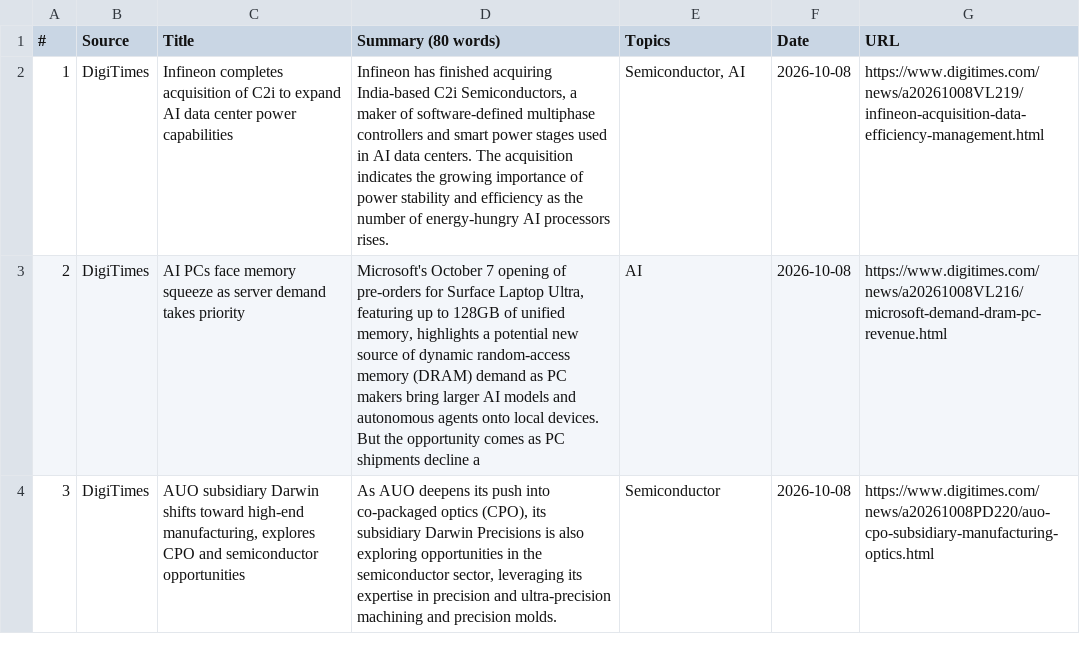
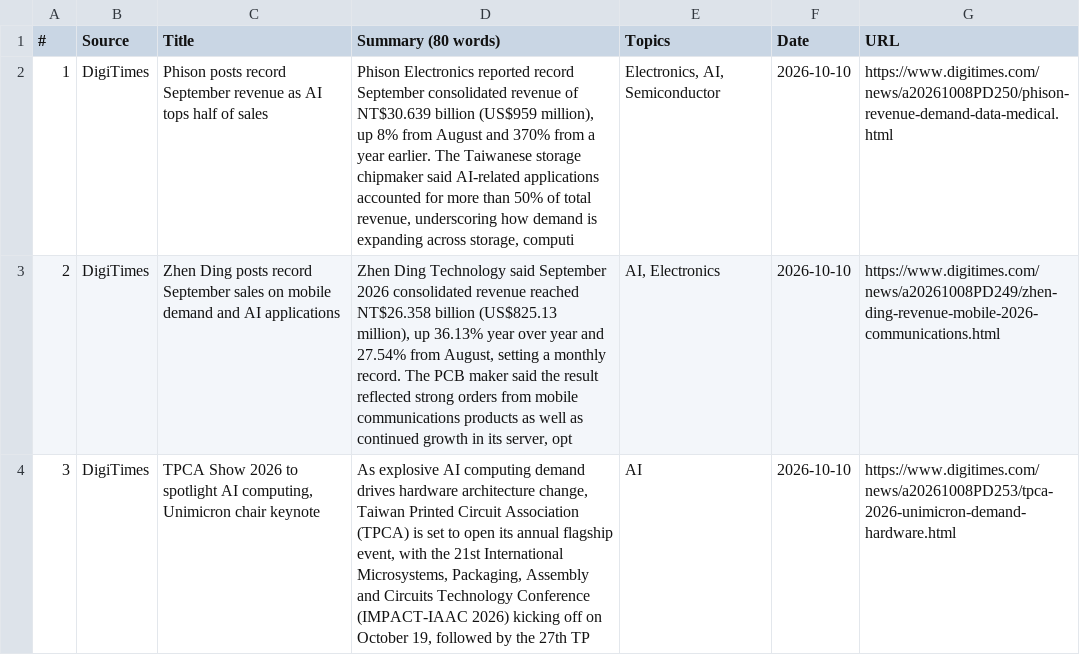
Before and after one commit to asiatechfeed/Asia-Tech-Feed, a TSV file: assets/data/news-2026-10-10.tsv, drawn as a sheet.

```diff
--- a/assets/data/news-2026-10-10.tsv
+++ b/assets/data/news-2026-10-10.tsv
@@ -1,4 +1,4 @@
 "#"	"Source"	"Title"	"Summary (80 words)"	"Topics"	"Date"	"URL"
-"1"	"DigiTimes"	"Infineon completes acquisition of C2i to expand AI data center power capabilities"	"Infineon has finished acquiring India-based C2i Semiconductors, a maker of software-defined multiphase controllers and smart power stages used in AI data centers. The acquisition indicates the growing importance of power stability and efficiency as the number of energy-hungry AI processors rises."	"Semiconductor, AI"	"2026-10-08"	"https://www.digitimes.com/news/a20261008VL219/infineon-acquisition-data-efficiency-management.html"
-"2"	"DigiTimes"	"AI PCs face memory squeeze as server demand takes priority"	"Microsoft's October 7 opening of pre-orders for Surface Laptop Ultra, featuring up to 128GB of unified memory, highlights a potential new source of dynamic random-access memory (DRAM) demand as PC makers bring larger AI models and autonomous agents onto local devices. But the opportunity comes as PC shipments decline a"	"AI"	"2026-10-08"	"https://www.digitimes.com/news/a20261008VL216/microsoft-demand-dram-pc-revenue.html"
-"3"	"DigiTimes"	"AUO subsidiary Darwin shifts toward high-end manufacturing, explores CPO and semiconductor opportunities"	"As AUO deepens its push into co-packaged optics (CPO), its subsidiary Darwin Precisions is also exploring opportunities in the semiconductor sector, leveraging its expertise in precision and ultra-precision machining and precision molds."	"Semiconductor"	"2026-10-08"	"https://www.digitimes.com/news/a20261008PD220/auo-cpo-subsidiary-manufacturing-optics.html"
+"1"	"DigiTimes"	"Phison posts record September revenue as AI tops half of sales"	"Phison Electronics reported record September consolidated revenue of NT$30.639 billion (US$959 million), up 8% from August and 370% from a year earlier. The Taiwanese storage chipmaker said AI-related applications accounted for more than 50% of total revenue, underscoring how demand is expanding across storage, computi"	"Electronics, AI, Semiconductor"	"2026-10-10"	"https://www.digitimes.com/news/a20261008PD250/phison-revenue-demand-data-medical.html"
+"2"	"DigiTimes"	"Zhen Ding posts record September sales on mobile demand and AI applications"	"Zhen Ding Technology said September 2026 consolidated revenue reached NT$26.358 billion (US$825.13 million), up 36.13% year over year and 27.54% from August, setting a monthly record. The PCB maker said the result reflected strong orders from mobile communications products as well as continued growth in its server, opt"	"AI, Electronics"	"2026-10-10"	"https://www.digitimes.com/news/a20261008PD249/zhen-ding-revenue-mobile-2026-communications.html"
+"3"	"DigiTimes"	"TPCA Show 2026 to spotlight AI computing, Unimicron chair keynote"	"As explosive AI computing demand drives hardware architecture change, Taiwan Printed Circuit Association (TPCA) is set to open its annual flagship event, with the 21st International Microsystems, Packaging, Assembly and Circuits Technology Conference (IMPACT-IAAC 2026) kicking off on October 19, followed by the 27th TP"	"AI"	"2026-10-10"	"https://www.digitimes.com/news/a20261008PD253/tpca-2026-unimicron-demand-hardware.html"
```
Also changed, not shown: 18 other files.
